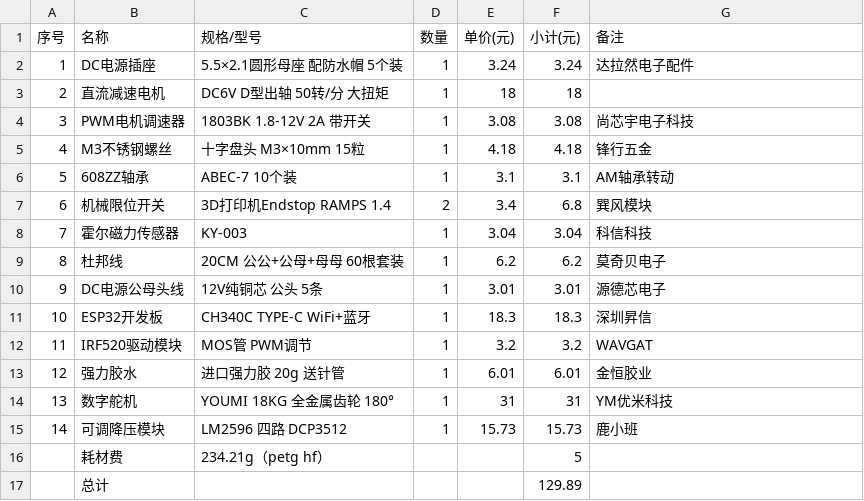
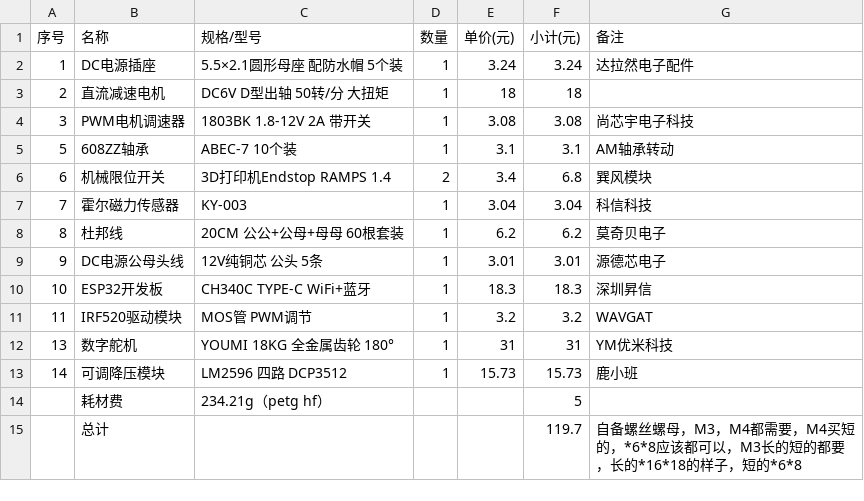
Before and after one commit to jindavid1000/iWinder, a CSV file: BOM.csv, drawn as a sheet; removed rows and columns are numbered as before the commit, all else as after; the diff names each change by its address in the sheet, - before the commit and + after, or states it on an @@ line.

```diff
--- a/BOM.csv
+++ b/BOM.csv
-row 5: 4 | M3不锈钢螺丝 | 十字盘头 M3×10mm 15粒 | 1 | 4.18 | 4.18 | 锋行五金
-row 13: 12 | 强力胶水 | 进口强力胶 20g 送针管 | 1 | 6.01 | 6.01 | 金恒胶业
-row 17:  | 总计 |  |  |  | 129.89
+row 15:  | 总计 |  |  |  | 119.7 | 自备螺丝螺母，M3，M4都需要，M4买短的，*6*8应该都可以，M3长的短的都要，长的*16*18的样子，短的*6*8
```
Also changed, not shown: 4 other files.
